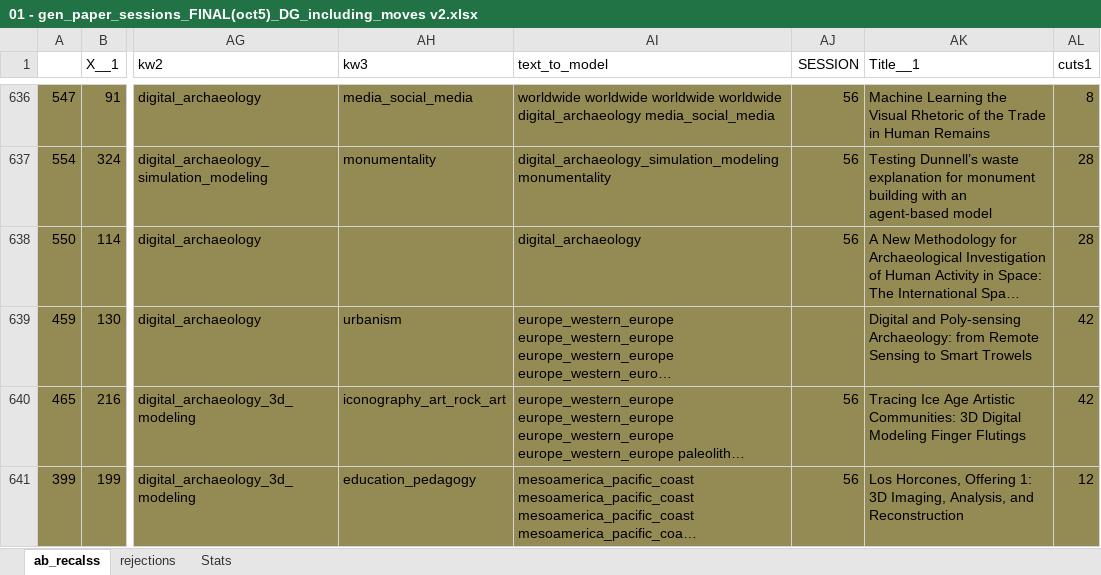
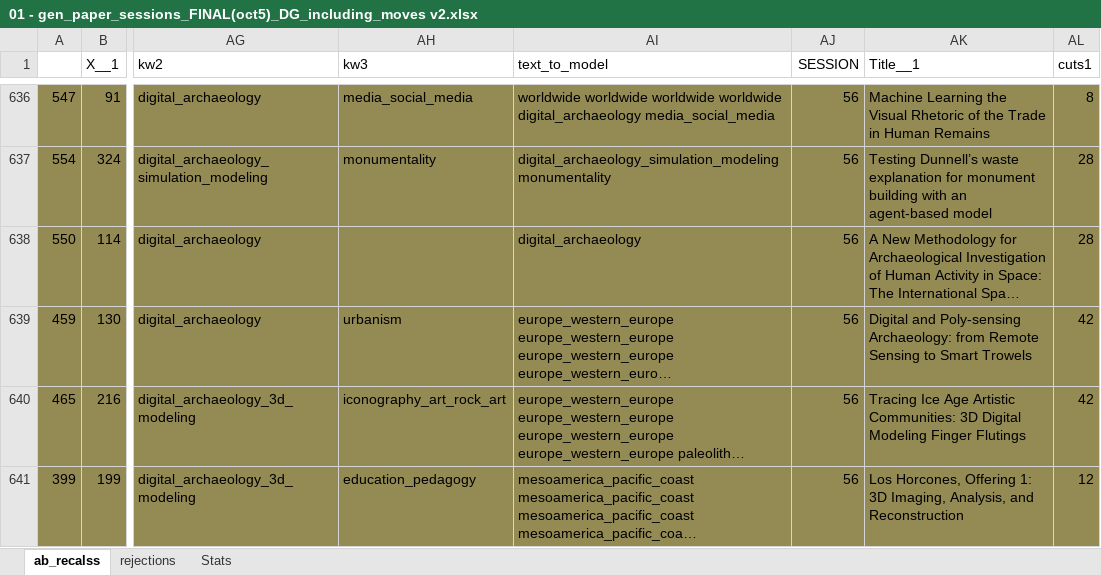
Before and after one commit to benmarwick/confschedlr, an Excel workbook: analysis/data/raw_data/01 - gen_paper_sessions_FINAL(oct5)_DG_including_moves v2.xlsx, sheet ab_recalss, drawn as a sheet; only a part is shown, gaps mark what is left out; long unchanged cells end in …; values as stored, in another font and other column widths than the file's, no borders; the diff names each change by its address in the sheet, - before the commit and + after, or states it on an @@ line.

```diff
--- a/analysis/data/raw_data/01 - gen_paper_sessions_FINAL(oct5)_DG_including_moves v2.xlsx (sheet ab_recalss)
+++ b/analysis/data/raw_data/01 - gen_paper_sessions_FINAL(oct5)_DG_including_moves v2.xlsx (sheet ab_recalss)
-AJ639 (SESSION): (empty)
+AJ639 (SESSION): 56
```
Also changed, not shown: sheet Stats, 4 other files.
